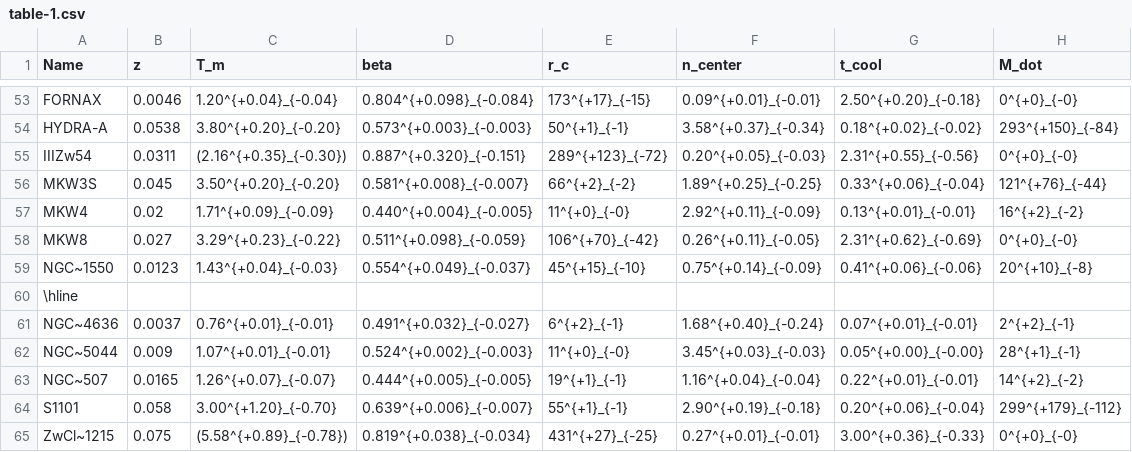
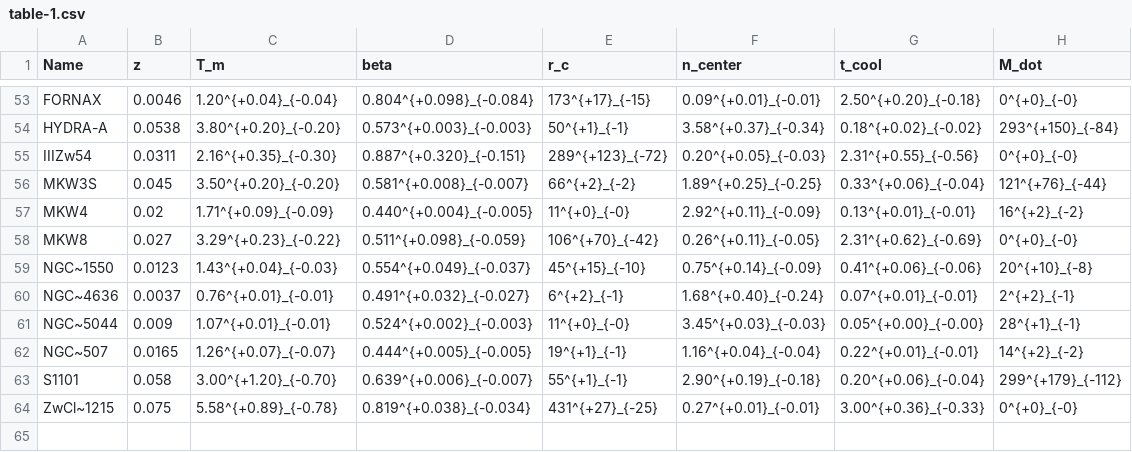
Before and after one commit to varenya27/Galaxy-Clusters, a CSV file: tables/table-1.csv, drawn as a sheet; only a part is shown, gaps mark what is left out.

```diff
--- a/tables/table-1.csv
+++ b/tables/table-1.csv
@@ -54,3 +54,3 @@ FORNAX,0.0046,1.20^{+0.04}_{-0.04},0.804^{+0.098}_{-0.084},173^{+17}_{-15},0.09^
 HYDRA-A,0.0538,3.80^{+0.20}_{-0.20},0.573^{+0.003}_{-0.003},50^{+1}_{-1},3.58^{+0.37}_{-0.34},0.18^{+0.02}_{-0.02},293^{+150}_{-84}
-IIIZw54,0.0311,(2.16^{+0.35}_{-0.30}),0.887^{+0.320}_{-0.151},289^{+123}_{-72},0.20^{+0.05}_{-0.03},2.31^{+0.55}_{-0.56},0^{+0}_{-0}
+IIIZw54,0.0311,2.16^{+0.35}_{-0.30},0.887^{+0.320}_{-0.151},289^{+123}_{-72},0.20^{+0.05}_{-0.03},2.31^{+0.55}_{-0.56},0^{+0}_{-0}
 MKW3S,0.045,3.50^{+0.20}_{-0.20},0.581^{+0.008}_{-0.007},66^{+2}_{-2},1.89^{+0.25}_{-0.25},0.33^{+0.06}_{-0.04},121^{+76}_{-44}
@@ -59,3 +59,2 @@ MKW8,0.027,3.29^{+0.23}_{-0.22},0.511^{+0.098}_{-0.059},106^{+70}_{-42},0.26^{+0
 NGC~1550,0.0123,1.43^{+0.04}_{-0.03},0.554^{+0.049}_{-0.037},45^{+15}_{-10},0.75^{+0.14}_{-0.09},0.41^{+0.06}_{-0.06},20^{+10}_{-8}
-\hline,,,,,,,
 NGC~4636,0.0037,0.76^{+0.01}_{-0.01},0.491^{+0.032}_{-0.027},6^{+2}_{-1},1.68^{+0.40}_{-0.24},0.07^{+0.01}_{-0.01},2^{+2}_{-1}
@@ -64,2 +63,2 @@ NGC~507,0.0165,1.26^{+0.07}_{-0.07},0.444^{+0.005}_{-0.005},19^{+1}_{-1},1.16^{+
 S1101,0.058,3.00^{+1.20}_{-0.70},0.639^{+0.006}_{-0.007},55^{+1}_{-1},2.90^{+0.19}_{-0.18},0.20^{+0.06}_{-0.04},299^{+179}_{-112}
-ZwCl~1215,0.075,(5.58^{+0.89}_{-0.78}),0.819^{+0.038}_{-0.034},431^{+27}_{-25},0.27^{+0.01}_{-0.01},3.00^{+0.36}_{-0.33},0^{+0}_{-0}
+ZwCl~1215,0.075,5.58^{+0.89}_{-0.78},0.819^{+0.038}_{-0.034},431^{+27}_{-25},0.27^{+0.01}_{-0.01},3.00^{+0.36}_{-0.33},0^{+0}_{-0}
```
Also changed, not shown: 6 other files.
